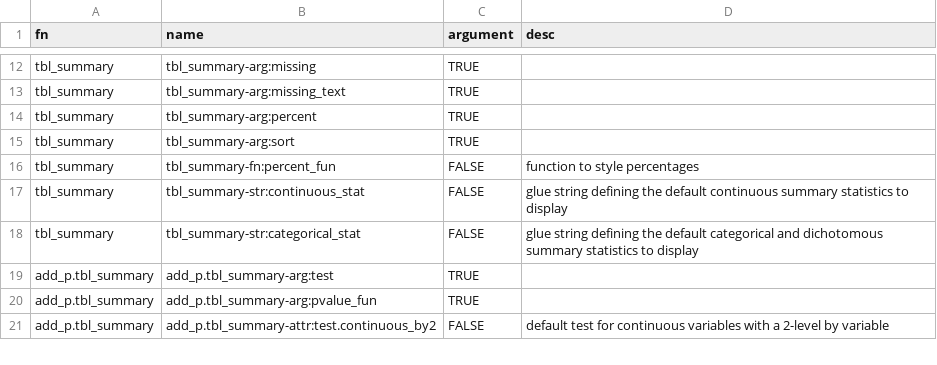
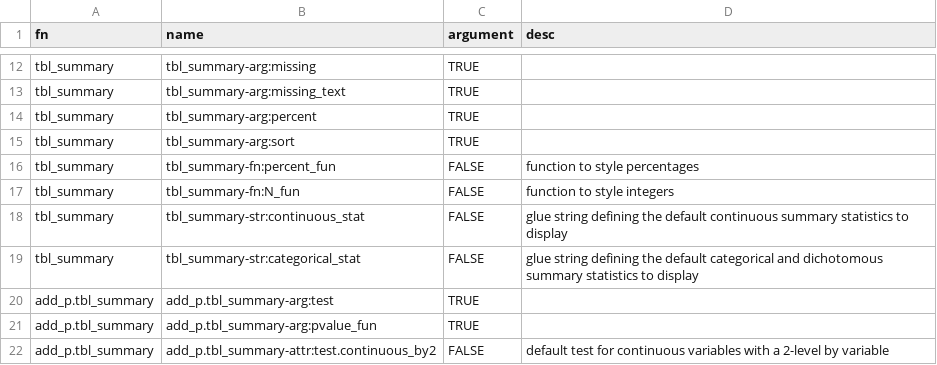
Before and after one commit to ddsjoberg/gtsummary, a CSV file: data-raw/gtsummary_themes/gtsummary_theme_elements.csv, drawn as a sheet; only a part is shown, gaps mark what is left out.

Commit message:
added default function to style integers

```diff
--- a/data-raw/gtsummary_themes/gtsummary_theme_elements.csv
+++ b/data-raw/gtsummary_themes/gtsummary_theme_elements.csv
@@ -16,2 +16,3 @@ tbl_summary,tbl_summary-arg:sort,TRUE,
 tbl_summary,tbl_summary-fn:percent_fun,FALSE,function to style percentages
+tbl_summary,tbl_summary-fn:N_fun,FALSE,function to style integers
 tbl_summary,tbl_summary-str:continuous_stat,FALSE,glue string defining the default continuous summary statistics to display
```
Also changed, not shown: 1 other file.
